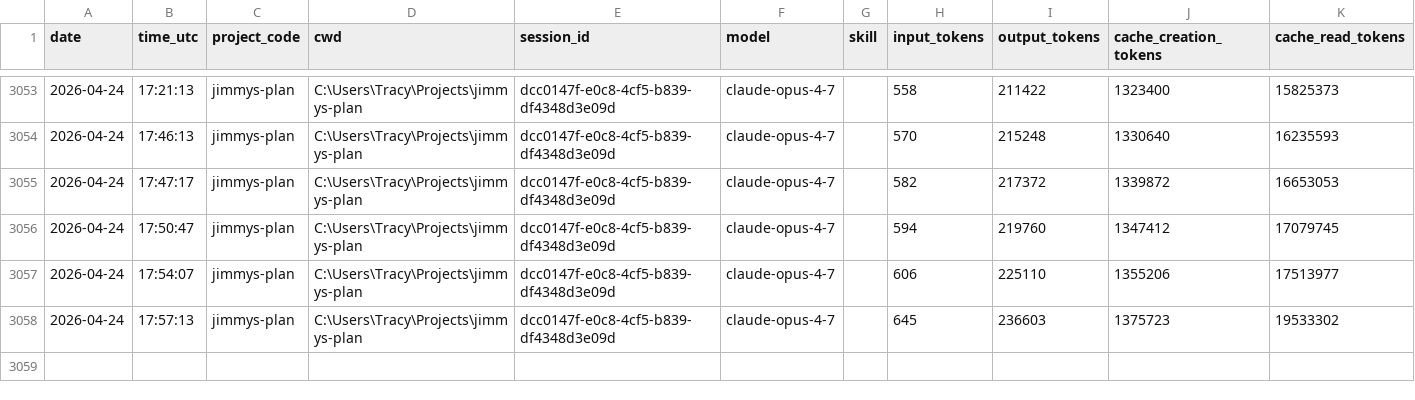
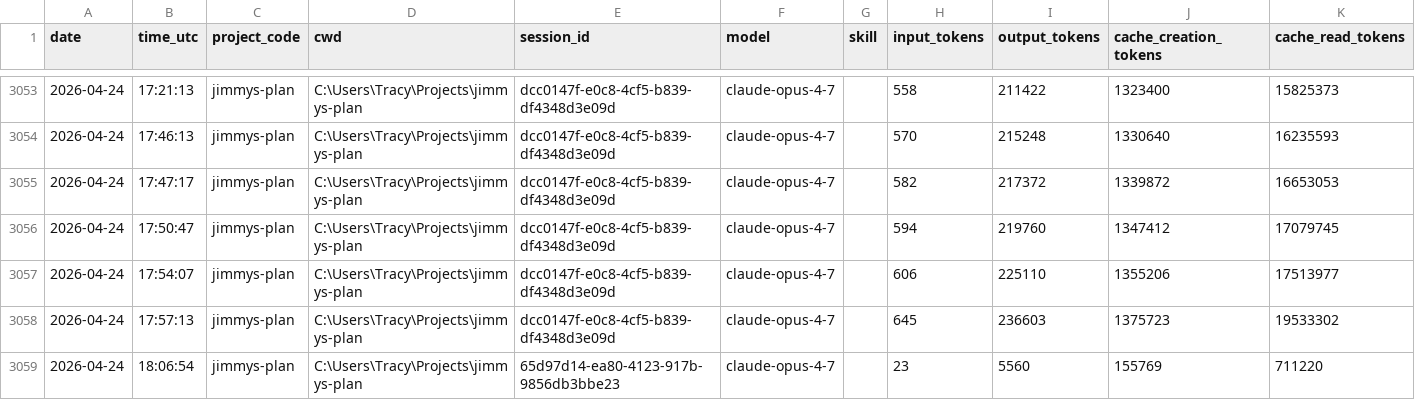
Before and after one commit to jrhoades1/claude-tracking, a CSV file: sessions.csv, drawn as a sheet; only a part is shown, gaps mark what is left out; the diff names each change by its address in the sheet, - before the commit and + after, or states it on an @@ line.

```diff
--- a/sessions.csv
+++ b/sessions.csv
+row 3059: 2026-04-24 | 18:06:54 | jimmys-plan | C:\Users\Tracy\Projects\jimmys-plan | 65d97d14-ea80-4123-917b-9856db3bbe23 | claude-opus-4-7 |  | 23 | 5560 | 155769 | 711220
```
Also changed, not shown: 1 other file.
